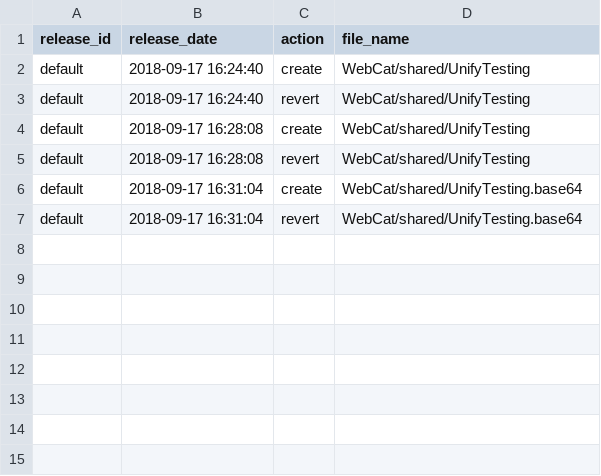
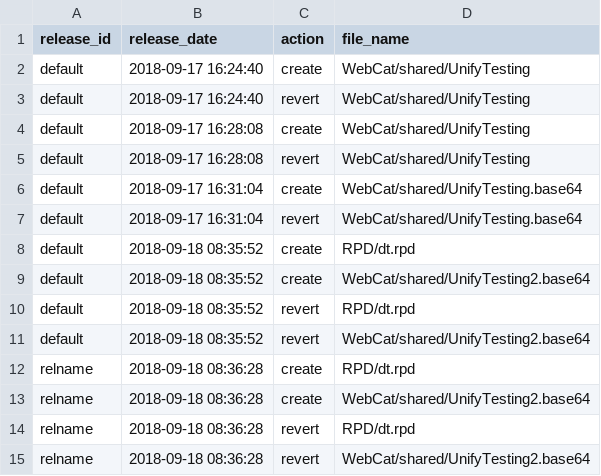
Before and after one commit to andrew-fomin/dbtoolkit, a CSV file: bienv2/master-release.csv, drawn as a sheet; the diff names each change by its address in the sheet, - before the commit and + after, or states it on an @@ line.

Commit message:
relname

```diff
--- a/bienv2/master-release.csv
+++ b/bienv2/master-release.csv
+row 8: default | 2018-09-18 08:35:52 | create | RPD/dt.rpd
+row 9: default | 2018-09-18 08:35:52 | create | WebCat/shared/UnifyTesting2.base64
+row 10: default | 2018-09-18 08:35:52 | revert | RPD/dt.rpd
+row 11: default | 2018-09-18 08:35:52 | revert | WebCat/shared/UnifyTesting2.base64
+row 12: relname | 2018-09-18 08:36:28 | create | RPD/dt.rpd
+row 13: relname | 2018-09-18 08:36:28 | create | WebCat/shared/UnifyTesting2.base64
+row 14: relname | 2018-09-18 08:36:28 | revert | RPD/dt.rpd
+row 15: relname | 2018-09-18 08:36:28 | revert | WebCat/shared/UnifyTesting2.base64
```
Also changed, not shown: 2 other files.
